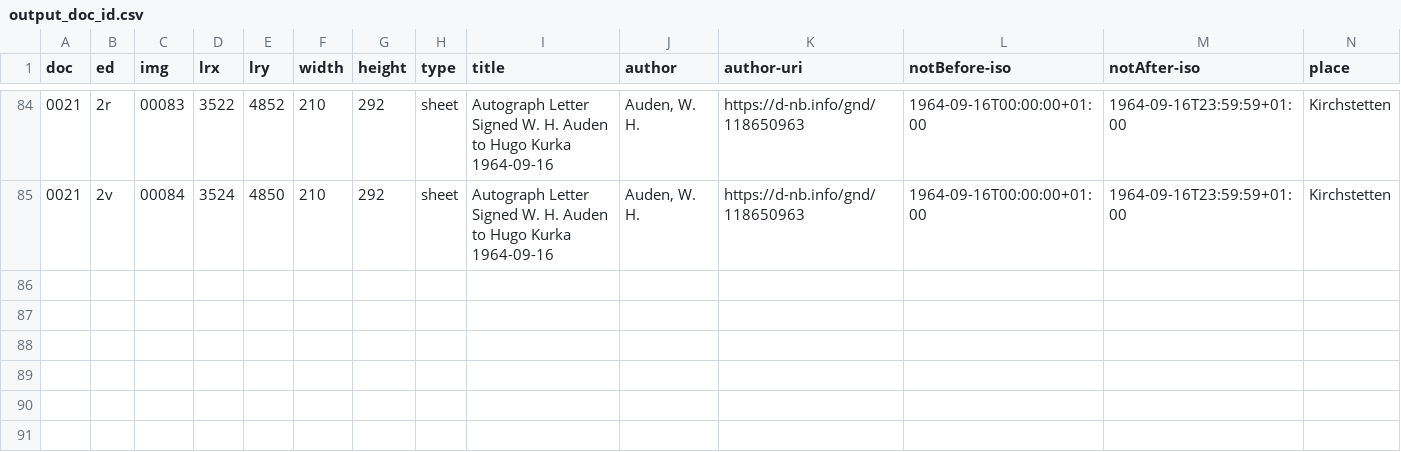
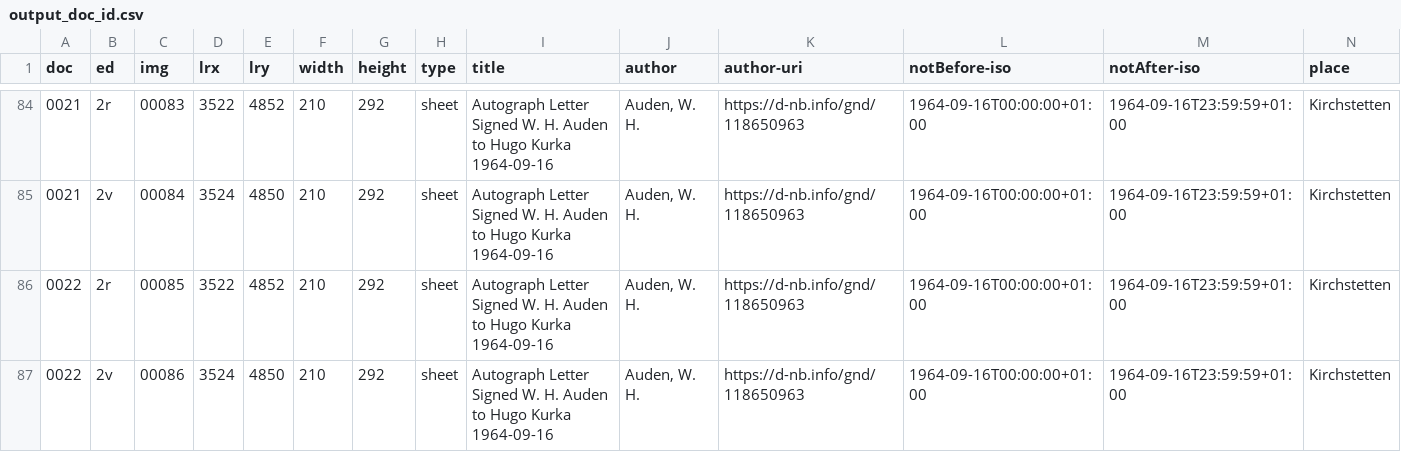
Before and after one commit to auden-in-austria-digital/aad-data, a CSV file: metadata/csv/output_doc_id.csv, drawn as a sheet; only a part is shown, gaps mark what is left out; rows hold the shown columns only; the diff names each change by its address in the sheet, - before the commit and + after, or states it on an @@ line.

```diff
--- a/metadata/csv/output_doc_id.csv
+++ b/metadata/csv/output_doc_id.csv
+row 86: 0022 | 2r | 00085 | 3522 | 4852 | 210 | 292 | sheet | Autograph Letter Signed W. H. Auden to Hugo Kurka 1964-09-16 | Auden, W. H. | https://d-nb.info/gnd/118650963 | 1964-09-16T00:00:00+01:00 | 1964-09-16T23:59:59+01:00 | Kirchstetten
+row 87: 0022 | 2v | 00086 | 3524 | 4850 | 210 | 292 | sheet | Autograph Letter Signed W. H. Auden to Hugo Kurka 1964-09-16 | Auden, W. H. | https://d-nb.info/gnd/118650963 | 1964-09-16T00:00:00+01:00 | 1964-09-16T23:59:59+01:00 | Kirchstetten
```
